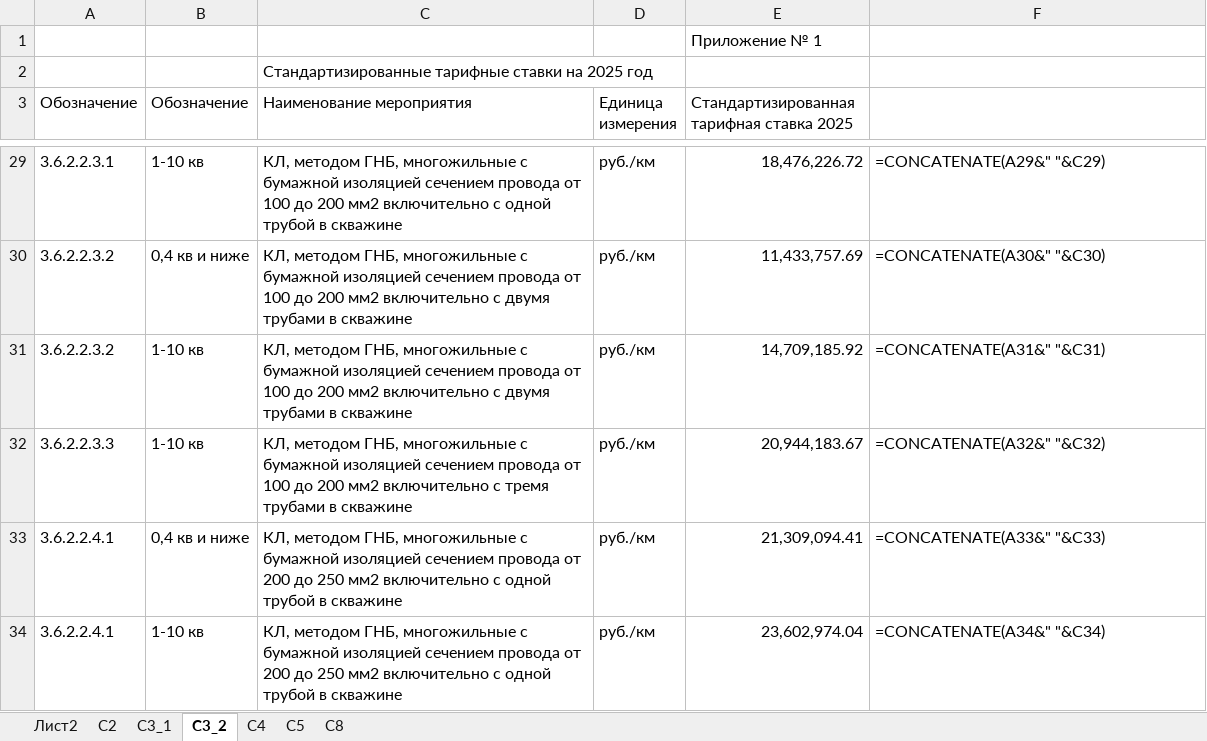
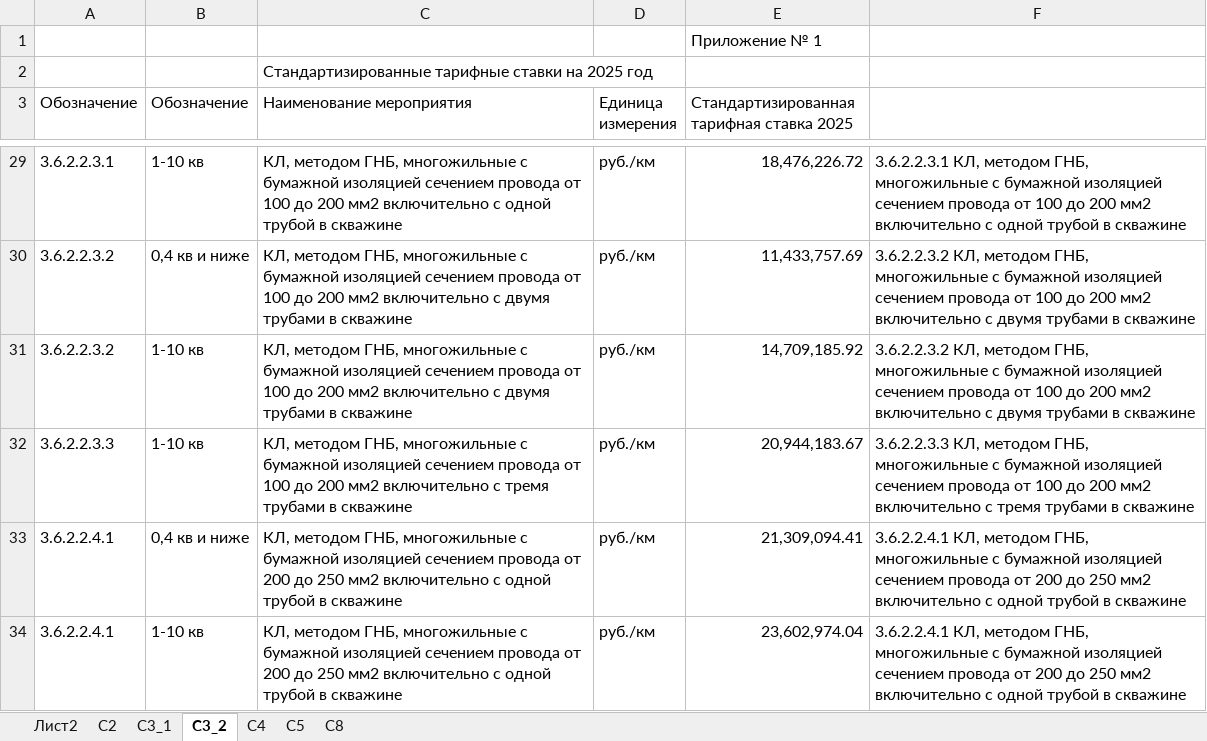
Before and after one commit to AndreiPetrov94/technology_calculator, an Excel workbook: Приложение №1 к ЭЗ_тех.прис. ЭЭ_СТС 2025.xlsx, sheet C3_2, drawn as a sheet; only a part is shown, gaps mark what is left out; values as stored, in another font and other column widths than the file's, no cell formats; formulas are shown in place of their values; the diff covers the shown part only; the diff names each change by its address in the sheet, - before the commit and + after, or states it on an @@ line.

```diff
--- a/Приложение №1 к ЭЗ_тех.прис. ЭЭ_СТС 2025.xlsx (sheet C3_2)
+++ b/Приложение №1 к ЭЗ_тех.прис. ЭЭ_СТС 2025.xlsx (sheet C3_2)
-F29: =CONCATENATE(A29&" "&C29)
+F29: 3.6.2.2.3.1 КЛ, методом ГНБ, многожильные с бумажной изоляцией сечением провода от 100 до 200 мм2 включительно с одной трубой в скважине
-F30: =CONCATENATE(A30&" "&C30)
+F30: 3.6.2.2.3.2 КЛ, методом ГНБ, многожильные с бумажной изоляцией сечением провода от 100 до 200 мм2 включительно с двумя трубами в скважине
-F31: =CONCATENATE(A31&" "&C31)
+F31: 3.6.2.2.3.2 КЛ, методом ГНБ, многожильные с бумажной изоляцией сечением провода от 100 до 200 мм2 включительно с двумя трубами в скважине
-F32: =CONCATENATE(A32&" "&C32)
+F32: 3.6.2.2.3.3 КЛ, методом ГНБ, многожильные с бумажной изоляцией сечением провода от 100 до 200 мм2 включительно с тремя трубами в скважине
-F33: =CONCATENATE(A33&" "&C33)
+F33: 3.6.2.2.4.1 КЛ, методом ГНБ, многожильные с бумажной изоляцией сечением провода от 200 до 250 мм2 включительно с одной трубой в скважине
-F34: =CONCATENATE(A34&" "&C34)
+F34: 3.6.2.2.4.1 КЛ, методом ГНБ, многожильные с бумажной изоляцией сечением провода от 200 до 250 мм2 включительно с одной трубой в скважине
```
Also changed, not shown: 25 edited cells elsewhere in this sheet, cell formats, 1 other file.
